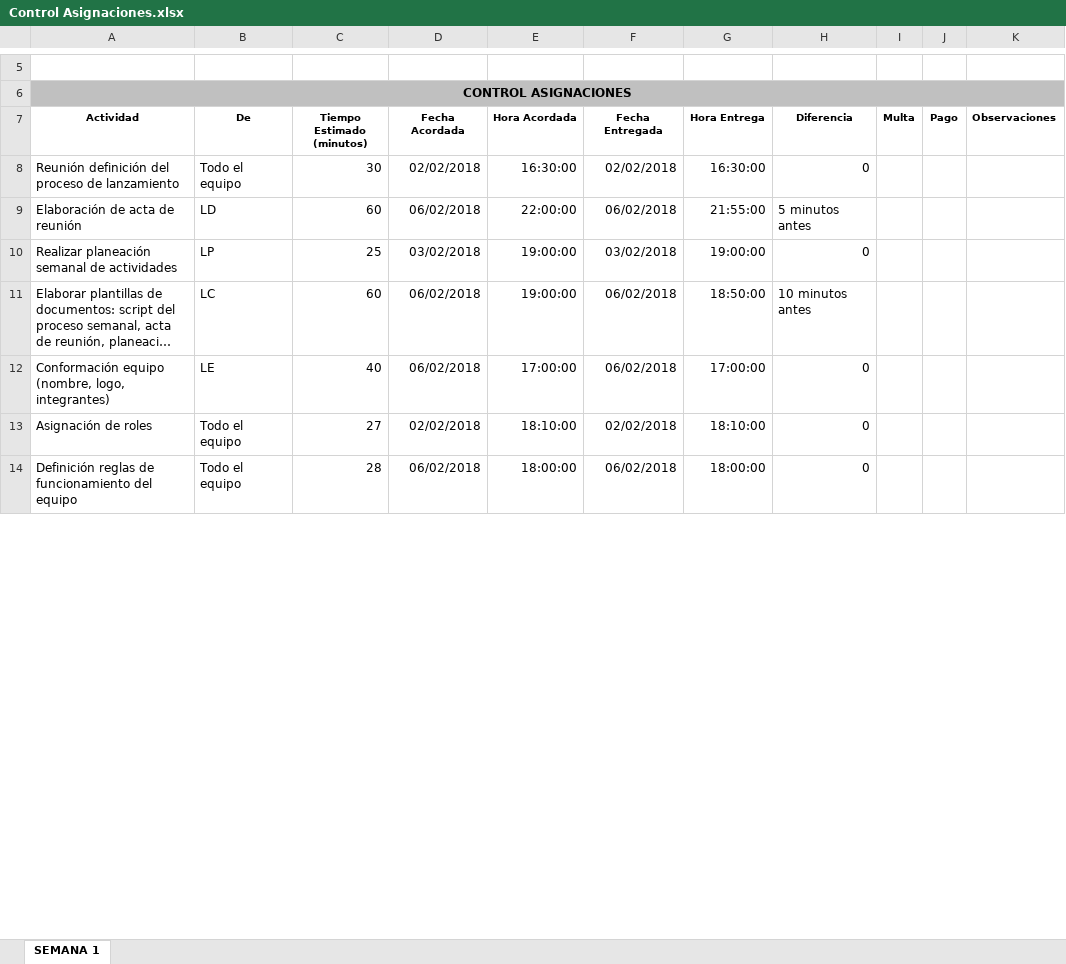
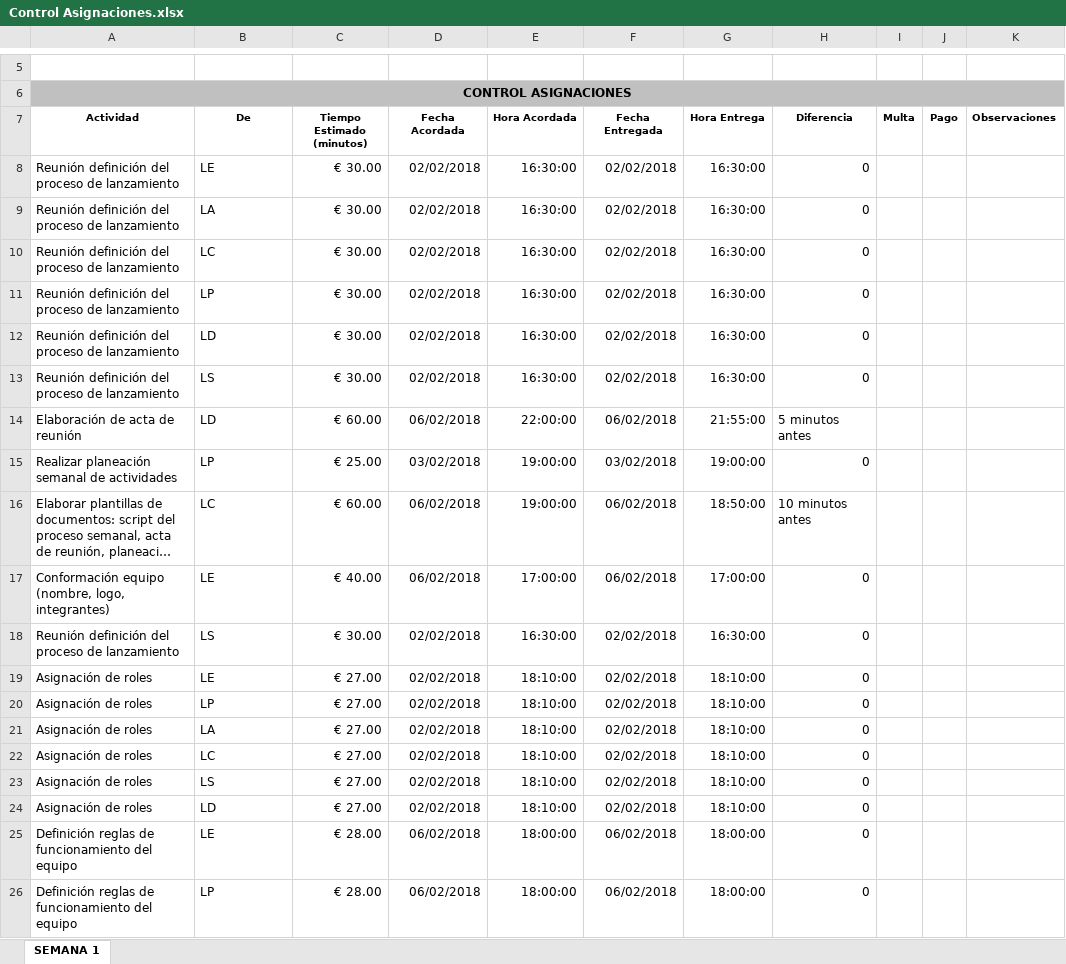
Before and after one commit to SantiagoGaleano/METFOR, an Excel workbook: Lanzamiento del proyecto/Control Asignaciones.xlsx, sheet SEMANA 1, drawn as a sheet; only a part is shown, gaps mark what is left out; long unchanged cells end in …; values as stored, in another font and other column widths than the file's, no borders; charts and pictures not drawn; addresses are those after the commit; the diff covers the shown part only; the diff names each change by its address in the sheet, - before the commit and + after, or states it on an @@ line.

Commit message:
Correciones

```diff
--- a/Lanzamiento del proyecto/Control Asignaciones.xlsx (sheet SEMANA 1)
+++ b/Lanzamiento del proyecto/Control Asignaciones.xlsx (sheet SEMANA 1)
-B8 (De): Todo el equipo
+B8 (De): LE
-C8 (Tiempo Estimado (minutos)): 30
+C8 (Tiempo Estimado (minutos)): € 30.00
+row 9: Reunión definición del proceso de lanzamiento | LA | € 30.00 | 02/02/2018 | 16:30:00 | 02/02/2018 | 16:30:00 | 0
+row 10: Reunión definición del proceso de lanzamiento | LC | € 30.00 | 02/02/2018 | 16:30:00 | 02/02/2018 | 16:30:00 | 0
+row 11: Reunión definición del proceso de lanzamiento | LP | € 30.00 | 02/02/2018 | 16:30:00 | 02/02/2018 | 16:30:00 | 0
+row 12: Reunión definición del proceso de lanzamiento | LD | € 30.00 | 02/02/2018 | 16:30:00 | 02/02/2018 | 16:30:00 | 0
+row 13: Reunión definición del proceso de lanzamiento | LS | € 30.00 | 02/02/2018 | 16:30:00 | 02/02/2018 | 16:30:00 | 0
-C14 (Tiempo Estimado (minutos)): 60
+C14 (Tiempo Estimado (minutos)): € 60.00
-C15 (Tiempo Estimado (minutos)): 25
+C15 (Tiempo Estimado (minutos)): € 25.00
-C16 (Tiempo Estimado (minutos)): 60
+C16 (Tiempo Estimado (minutos)): € 60.00
-C17 (Tiempo Estimado (minutos)): 40
+C17 (Tiempo Estimado (minutos)): € 40.00
+row 18: Reunión definición del proceso de lanzamiento | LS | € 30.00 | 02/02/2018 | 16:30:00 | 02/02/2018 | 16:30:00 | 0
-B19 (De): Todo el equipo
+B19 (De): LE
-C19 (Tiempo Estimado (minutos)): 27
+C19 (Tiempo Estimado (minutos)): € 27.00
+row 20: Asignación de roles | LP | € 27.00 | 02/02/2018 | 18:10:00 | 02/02/2018 | 18:10:00 | 0
+row 21: Asignación de roles | LA | € 27.00 | 02/02/2018 | 18:10:00 | 02/02/2018 | 18:10:00 | 0
+row 22: Asignación de roles | LC | € 27.00 | 02/02/2018 | 18:10:00 | 02/02/2018 | 18:10:00 | 0
+row 23: Asignación de roles | LS | € 27.00 | 02/02/2018 | 18:10:00 | 02/02/2018 | 18:10:00 | 0
+row 24: Asignación de roles | LD | € 27.00 | 02/02/2018 | 18:10:00 | 02/02/2018 | 18:10:00 | 0
-B25 (De): Todo el equipo
+B25 (De): LE
-C25 (Tiempo Estimado (minutos)): 28
+C25 (Tiempo Estimado (minutos)): € 28.00
+row 26: Definición reglas de funcionamiento del equipo | LP | € 28.00 | 06/02/2018 | 18:00:00 | 06/02/2018 | 18:00:00 | 0
```
Also changed, not shown: 42 added rows, 6 removed rows and 28 edited cells elsewhere in this sheet.
